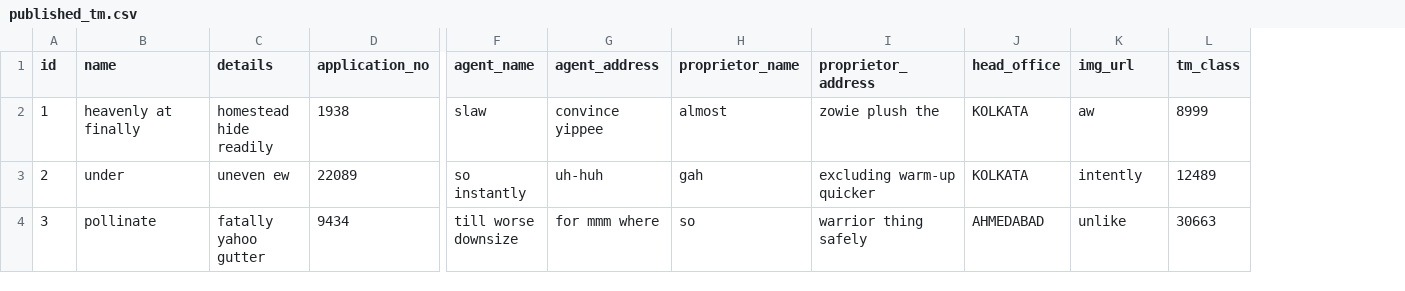
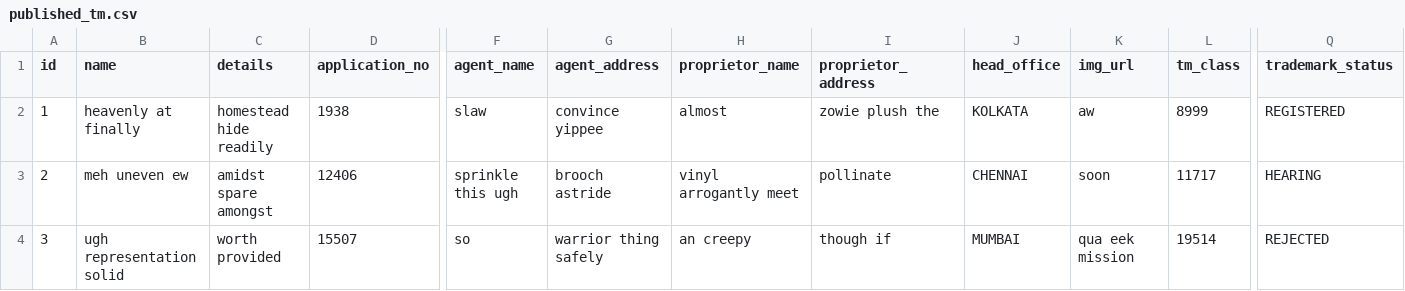
Before and after one commit to ishanbassi/tmadmin, a CSV file: src/main/resources/config/liquibase/fake-data/published_tm.csv, drawn as a sheet; only a part is shown, gaps mark what is left out; the diff covers the shown part only; the diff names each change by its address in the sheet, - before the commit and + after, or states it on an @@ line.

Commit message:
Trademark status field added and application code generated

```diff
--- a/src/main/resources/config/liquibase/fake-data/published_tm.csv
+++ b/src/main/resources/config/liquibase/fake-data/published_tm.csv
+column Q (trademark_status), rows 2-4: REGISTERED | HEARING | REJECTED
-B3 (name): under
+B3 (name): meh uneven ew
-C3 (details): uneven ew
+C3 (details): amidst spare amongst
-D3 (application_no): 22089
+D3 (application_no): 12406
-F3 (agent_name): so instantly
+F3 (agent_name): sprinkle this ugh
-G3 (agent_address): uh-huh
+G3 (agent_address): brooch astride
-H3 (proprietor_name): gah
+H3 (proprietor_name): vinyl arrogantly meet
-I3 (proprietor_address): excluding warm-up quicker
+I3 (proprietor_address): pollinate
-J3 (head_office): KOLKATA
+J3 (head_office): CHENNAI
-K3 (img_url): intently
+K3 (img_url): soon
-L3 (tm_class): 12489
+L3 (tm_class): 11717
-B4 (name): pollinate
+B4 (name): ugh representation solid
-C4 (details): fatally yahoo gutter
+C4 (details): worth provided
-D4 (application_no): 9434
+D4 (application_no): 15507
-F4 (agent_name): till worse downsize
+F4 (agent_name): so
-G4 (agent_address): for mmm where
+G4 (agent_address): warrior thing safely
-H4 (proprietor_name): so
+H4 (proprietor_name): an creepy
-I4 (proprietor_address): warrior thing safely
+I4 (proprietor_address): though if
-J4 (head_office): AHMEDABAD
+J4 (head_office): MUMBAI
-K4 (img_url): unlike
+K4 (img_url): qua eek mission
-L4 (tm_class): 30663
+L4 (tm_class): 19514
```
Also changed, not shown: 106 edited cells elsewhere in this file, src/main/resources/config/liquibase/fake-data/trademark.csv, 33 other files.
